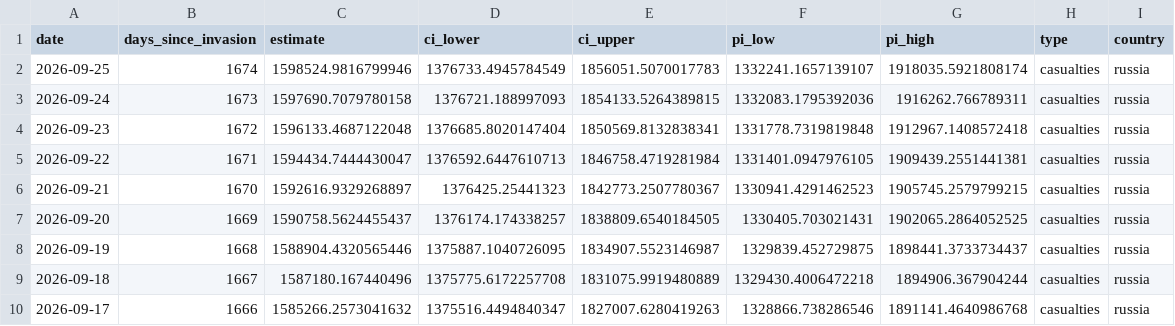
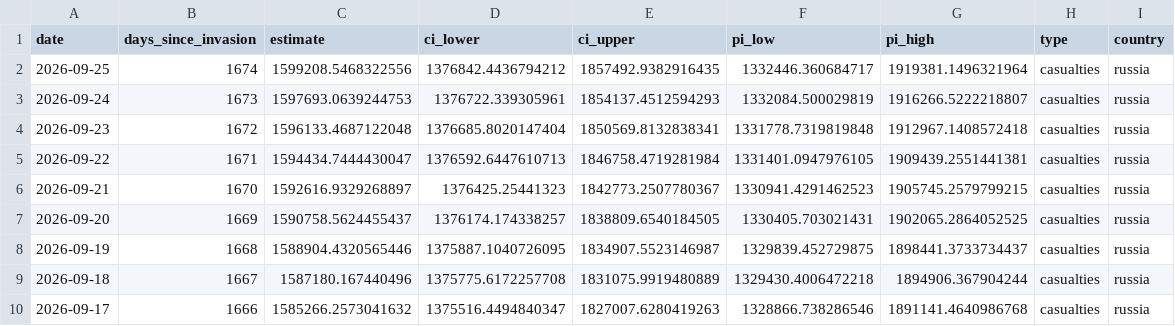
Before and after one commit to TheEconomist/the-economist-ukraine-war-dead-and-wounded-estimates, a CSV file: output-data/tracker/meta-estimate-casualties.csv, drawn as a sheet; only a part is shown.

```diff
--- a/output-data/tracker/meta-estimate-casualties.csv
+++ b/output-data/tracker/meta-estimate-casualties.csv
@@ -1,4 +1,4 @@
 date,days_since_invasion,estimate,ci_lower,ci_upper,pi_low,pi_high,type,country
-2026-09-25,1674,1598524.9816799946,1376733.4945784549,1856051.5070017783,1332241.1657139107,1918035.5921808174,casualties,russia
-2026-09-24,1673,1597690.7079780158,1376721.188997093,1854133.5264389815,1332083.1795392036,1916262.766789311,casualties,russia
+2026-09-25,1674,1599208.5468322556,1376842.4436794212,1857492.9382916435,1332446.360684717,1919381.1496321964,casualties,russia
+2026-09-24,1673,1597693.0639244753,1376722.339305961,1854137.4512594293,1332084.500029819,1916266.5222218807,casualties,russia
 2026-09-23,1672,1596133.4687122048,1376685.8020147404,1850569.8132838341,1331778.7319819848,1912967.1408572418,casualties,russia
```
Also changed, not shown: output-data/tracker/meta-estimate-deaths.csv, source-data/deaths-and-casualties-data/area_assessed_as_controlled_by_russia.csv, 1 other file.
